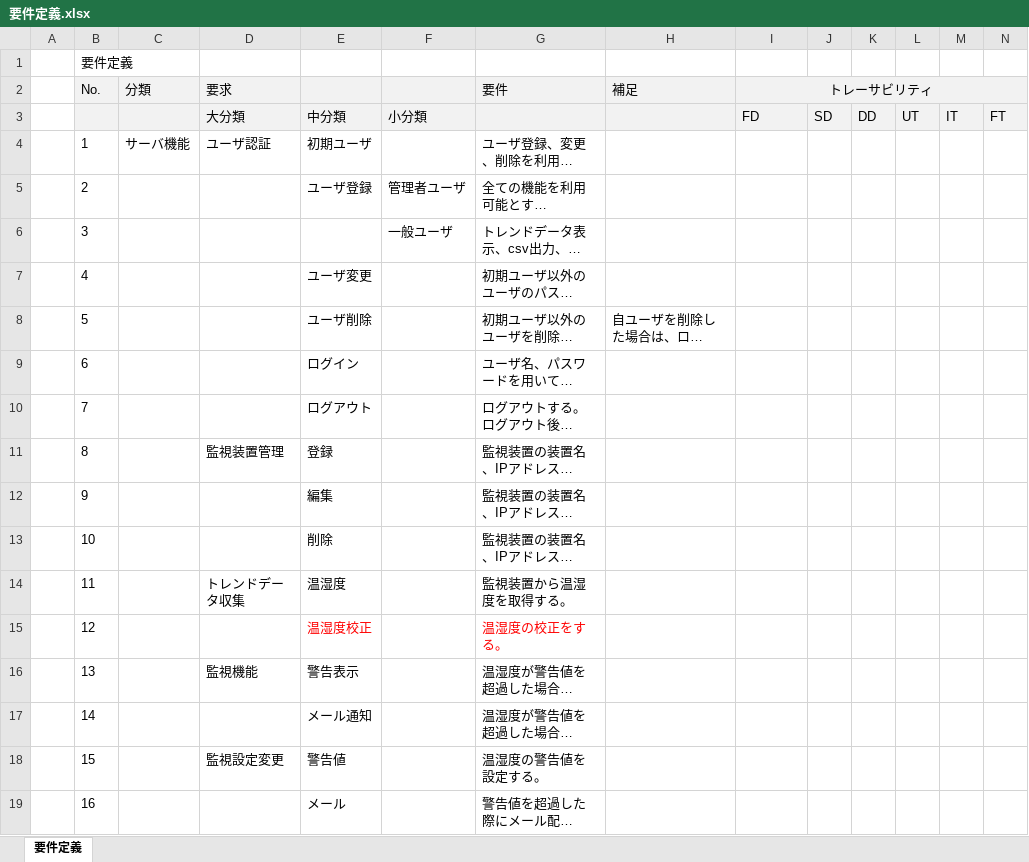
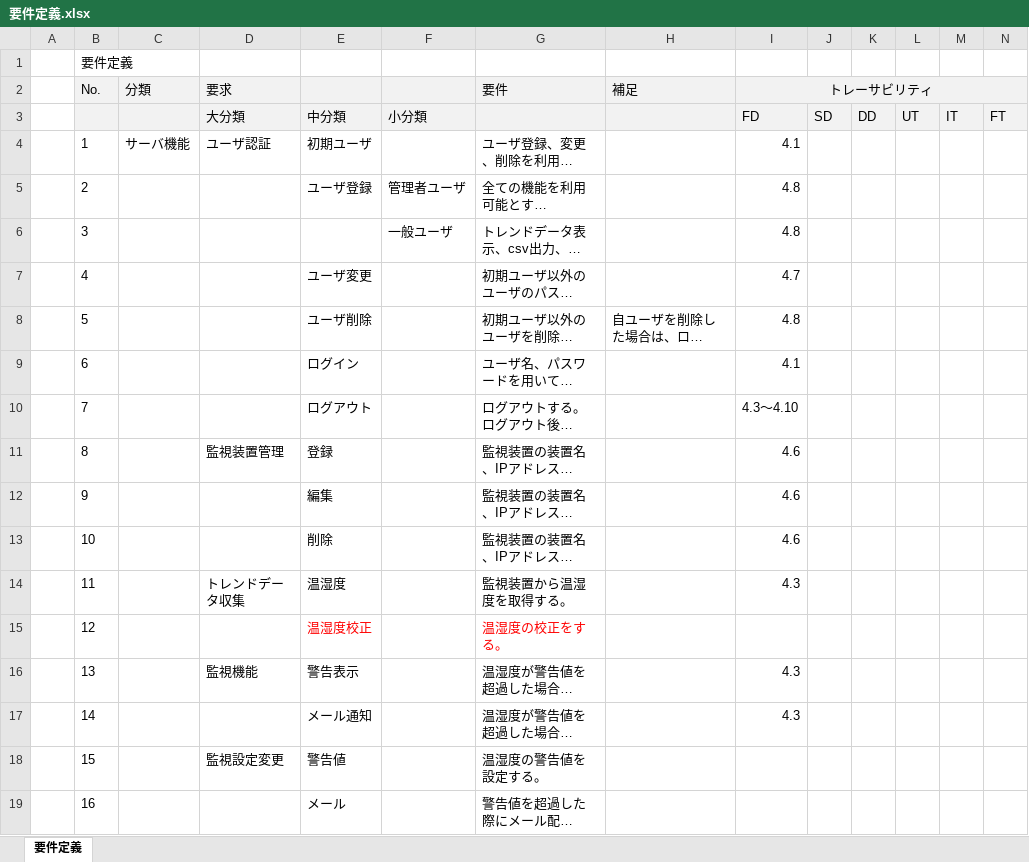
Before and after one commit to 7057547/RemoteMonitoringSystem, an Excel workbook: DOC/05作成資料/20成果物/010_RD/要件定義.xlsx, sheet 要件定義, drawn as a sheet; only a part is shown; long unchanged cells end in …; values as stored, in another font and other column widths than the file's, no borders; the diff names each change by its address in the sheet, - before the commit and + after, or states it on an @@ line.

```diff
--- a/DOC/05作成資料/20成果物/010_RD/要件定義.xlsx (sheet 要件定義)
+++ b/DOC/05作成資料/20成果物/010_RD/要件定義.xlsx (sheet 要件定義)
-I4 (トレーサビリティ): (empty)
+I4 (トレーサビリティ): 4.1
-I5:I6 (トレーサビリティ): (empty)
+I5:I6 (トレーサビリティ): 4.8
-I7 (トレーサビリティ): (empty)
+I7 (トレーサビリティ): 4.7
-I8 (トレーサビリティ): (empty)
+I8 (トレーサビリティ): 4.8
-I9 (トレーサビリティ): (empty)
+I9 (トレーサビリティ): 4.1
-I10 (トレーサビリティ): (empty)
+I10 (トレーサビリティ): 4.3～4.10
-I11:I13 (トレーサビリティ): (empty)
+I11:I13 (トレーサビリティ): 4.6
-I14 (トレーサビリティ): (empty)
+I14 (トレーサビリティ): 4.3
-I16:I17 (トレーサビリティ): (empty)
+I16:I17 (トレーサビリティ): 4.3
```
Also changed, not shown: DOC/05作成資料/20成果物/020_FD/サーバ/設計資料.xlsx, 2 other files.
